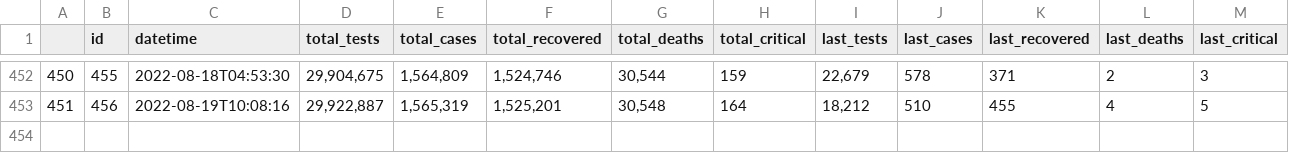
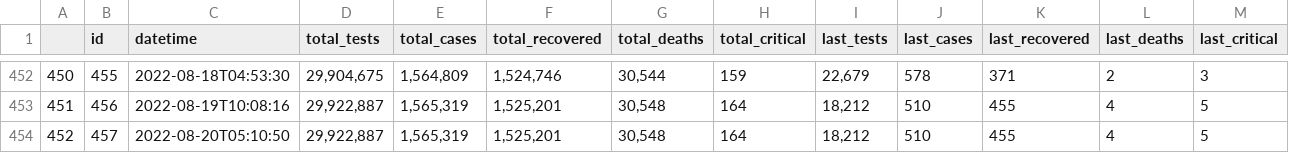
Before and after one commit to lablnet/covid19, a CSV file: web/public/data/summery.csv, drawn as a sheet; only a part is shown, gaps mark what is left out; rows hold the shown columns only; the diff names each change by its address in the sheet, - before the commit and + after, or states it on an @@ line.

Commit message:
Last Commit: Sat Aug 20 05:10:58 UTC 2022

```diff
--- a/web/public/data/summery.csv
+++ b/web/public/data/summery.csv
+row 454: 452 | 457 | 2022-08-20T05:10:50 | 29,922,887 | 1,565,319 | 1,525,201 | 30,548 | 164 | 18,212 | 510 | 455 | 4 | 5
```
Also changed, not shown: web/public/data/vaccine.csv, 5 other files.
